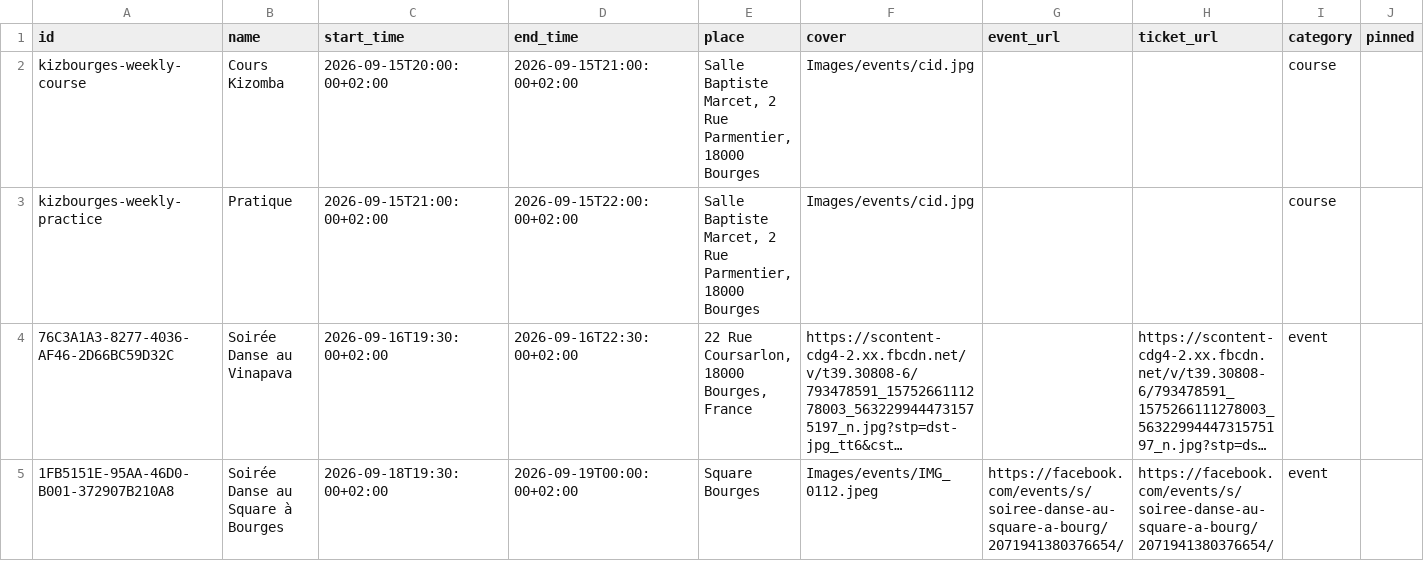
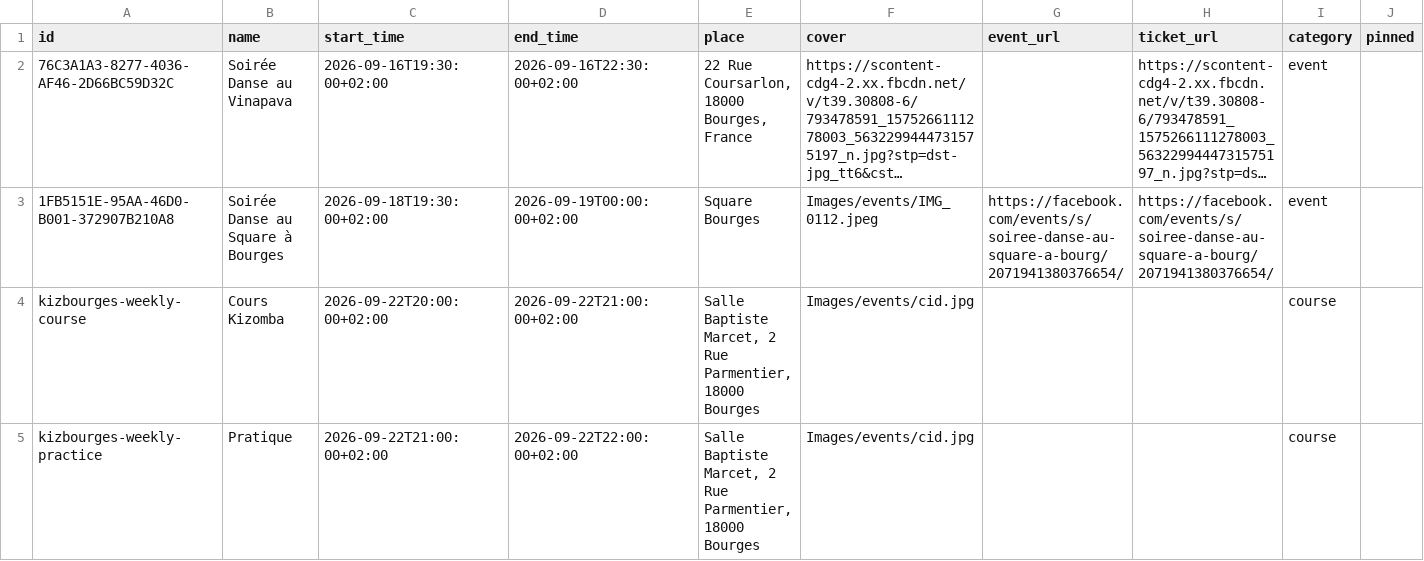
Before and after one commit to Kivo0/Kizbourges, a CSV file: kizbourges_events_template1.csv, drawn as a sheet; long unchanged cells end in …; removed rows and columns are numbered as before the commit, all else as after; the diff names each change by its address in the sheet, - before the commit and + after, or states it on an @@ line.

```diff
--- a/kizbourges_events_template1.csv
+++ b/kizbourges_events_template1.csv
-row 2: kizbourges-weekly-course | Cours Kizomba | 2026-09-15T20:00:00+02:00 | 2026-09-15T21:00:00+02:00 | Salle Baptiste Marcet, 2 Rue Parmentier, 18000 Bourges | Images/events/cid.jpg |  |  | course
-row 3: kizbourges-weekly-practice | Pratique | 2026-09-15T21:00:00+02:00 | 2026-09-15T22:00:00+02:00 | Salle Baptiste Marcet, 2 Rue Parmentier, 18000 Bourges | Images/events/cid.jpg |  |  | course
+row 4: kizbourges-weekly-course | Cours Kizomba | 2026-09-22T20:00:00+02:00 | 2026-09-22T21:00:00+02:00 | Salle Baptiste Marcet, 2 Rue Parmentier, 18000 Bourges | Images/events/cid.jpg |  |  | course
+row 5: kizbourges-weekly-practice | Pratique | 2026-09-22T21:00:00+02:00 | 2026-09-22T22:00:00+02:00 | Salle Baptiste Marcet, 2 Rue Parmentier, 18000 Bourges | Images/events/cid.jpg |  |  | course
```
